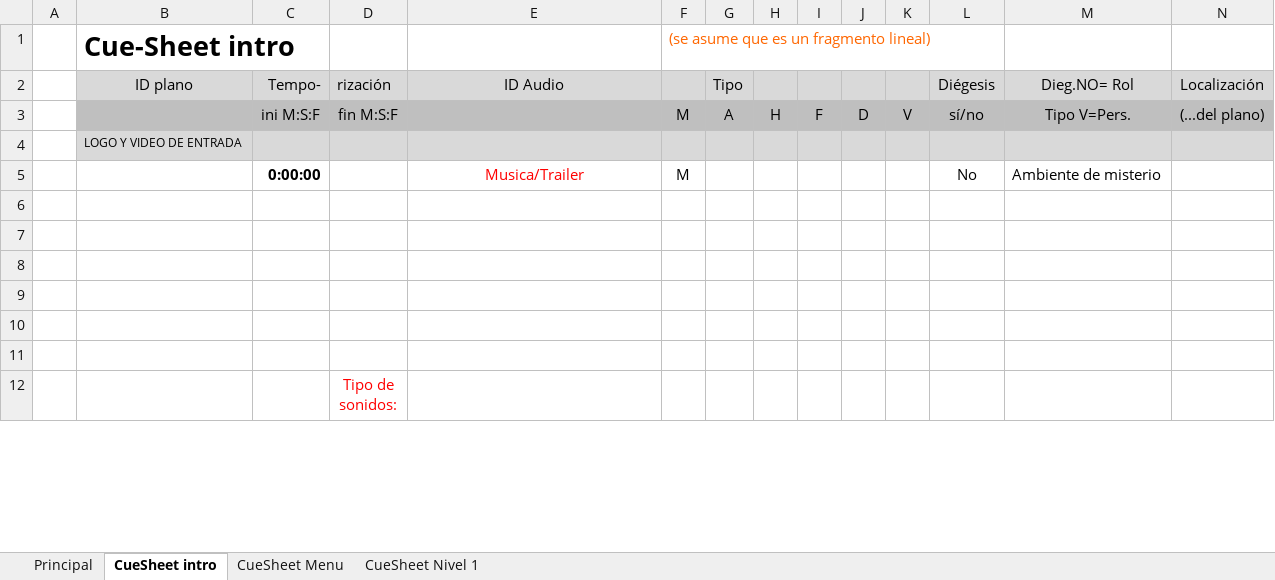
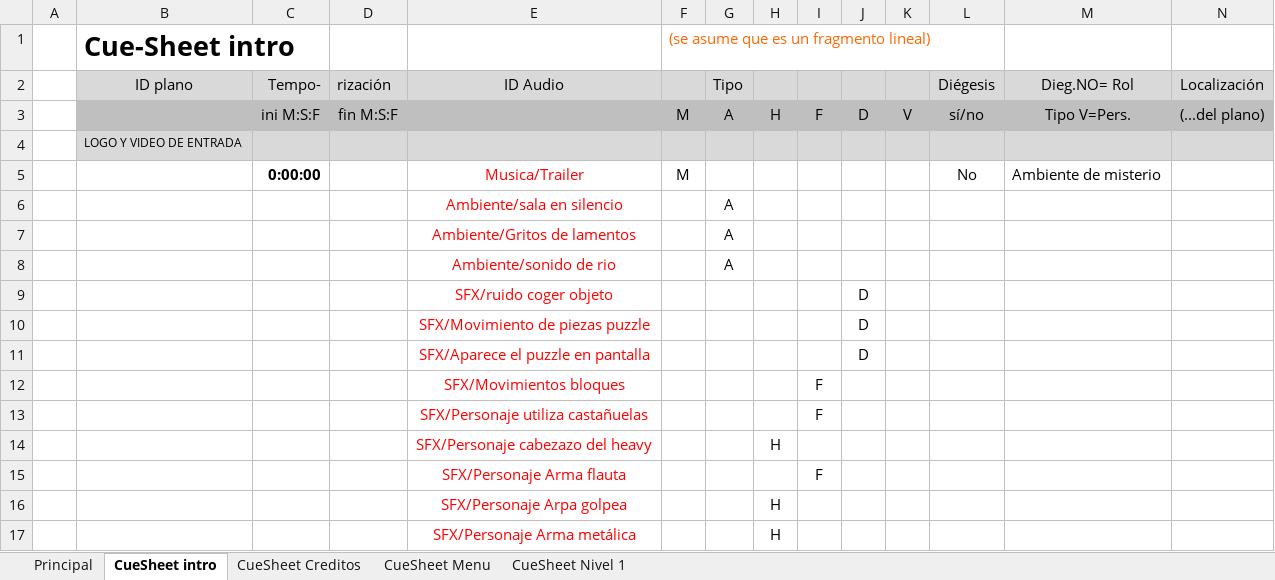
Before and after one commit to deb8192/DeadlyDanceDeb, an Excel workbook: Material de Sonido/Tablas de sonido/CueSheet_nolineal.xlsx, sheet CueSheet intro, drawn as a sheet; only a part is shown; the shorter side is filled out with more unchanged rows; values as stored, in another font and other column widths than the file's, no borders; rows hold the shown columns only; the diff covers the shown part only; the diff names each change by its address in the sheet, - before the commit and + after, or states it on an @@ line.

Commit message:
cambios preparando sonido
primer cambioo relazionado con tablas, voy a cambiar mas cosas con audacity, etc

```diff
--- a/Material de Sonido/Tablas de sonido/CueSheet_nolineal.xlsx (sheet CueSheet intro)
+++ b/Material de Sonido/Tablas de sonido/CueSheet_nolineal.xlsx (sheet CueSheet intro)
+sheet tab: CueSheet Creditos
-row 6: (empty)
+row 6:  |  |  |  | Ambiente/sala en silencio |  | A
-row 7: (empty)
+row 7:  |  |  |  | Ambiente/Gritos de lamentos |  | A
-row 8: (empty)
+row 8:  |  |  |  | Ambiente/sonido de rio |  | A
-row 9: (empty)
+row 9:  |  |  |  | SFX/ruido coger objeto |  |  |  |  | D
-row 10: (empty)
+row 10:  |  |  |  | SFX/Movimiento de piezas puzzle |  |  |  |  | D
-row 11: (empty)
+row 11:  |  |  |  | SFX/Aparece el puzzle en pantalla |  |  |  |  | D
+row 12:  |  |  |  | SFX/Movimientos bloques |  |  |  | F
+row 13:  |  |  |  | SFX/Personaje utiliza castañuelas |  |  |  | F
+row 14:  |  |  |  | SFX/Personaje cabezazo del heavy |  |  | H
+row 15:  |  |  |  | SFX/Personaje Arma flauta |  |  |  | F
+row 16:  |  |  |  | SFX/Personaje Arpa golpea |  |  | H
+row 17:  |  |  |  | SFX/Personaje Arma metálica |  |  | H
```
Also changed, not shown: 9 added rows and 2 edited cells elsewhere in this sheet, sheet CueSheet Nivel 1, sheet CueSheet Menu, charts or pictures, Material de Sonido/Tablas de sonido/Tabla_metadatos_no_lineal.xlsx.
